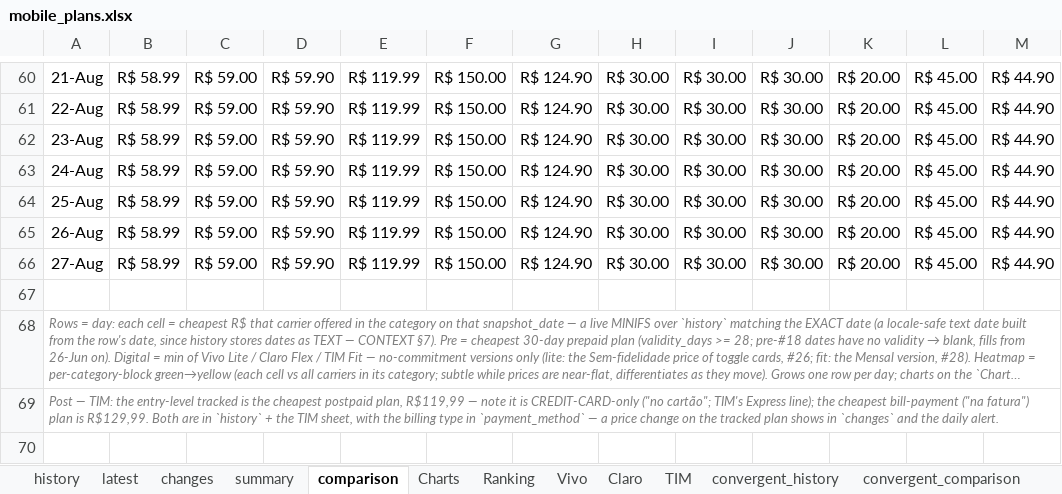
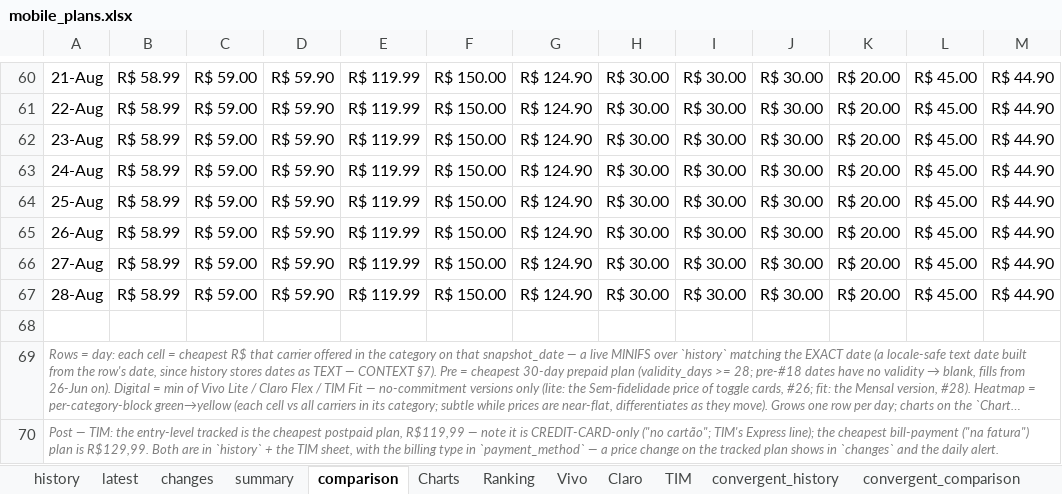
Before and after one commit to rafaelxoliver4-art/prompt-project-builder, an Excel workbook: projects/mobile-price-tracker/data/mobile_plans.xlsx, sheet comparison, drawn as a sheet; only a part is shown, gaps mark what is left out; long unchanged cells end in …; values as stored, in another font and other column widths than the file's, no borders; conditional formats not drawn; the diff names each change by its address in the sheet, - before the commit and + after, or states it on an @@ line.

```diff
--- a/projects/mobile-price-tracker/data/mobile_plans.xlsx (sheet comparison)
+++ b/projects/mobile-price-tracker/data/mobile_plans.xlsx (sheet comparison)
+row 67: 28-Aug | R$ 58.99 | R$ 59.00 | R$ 59.90 | R$ 119.99 | R$ 150.00 | R$ 124.90 | R$ 30.00 | R$ 30.00 | R$ 30.00 | R$ 20.00 | R$ 45.00 | R$ 44.90
```
Also changed, not shown: sheet history, sheet convergent_history, sheet latest, sheet Charts, sheet Vivo, sheet convergent_comparison, 1 more sheet, charts or pictures.
